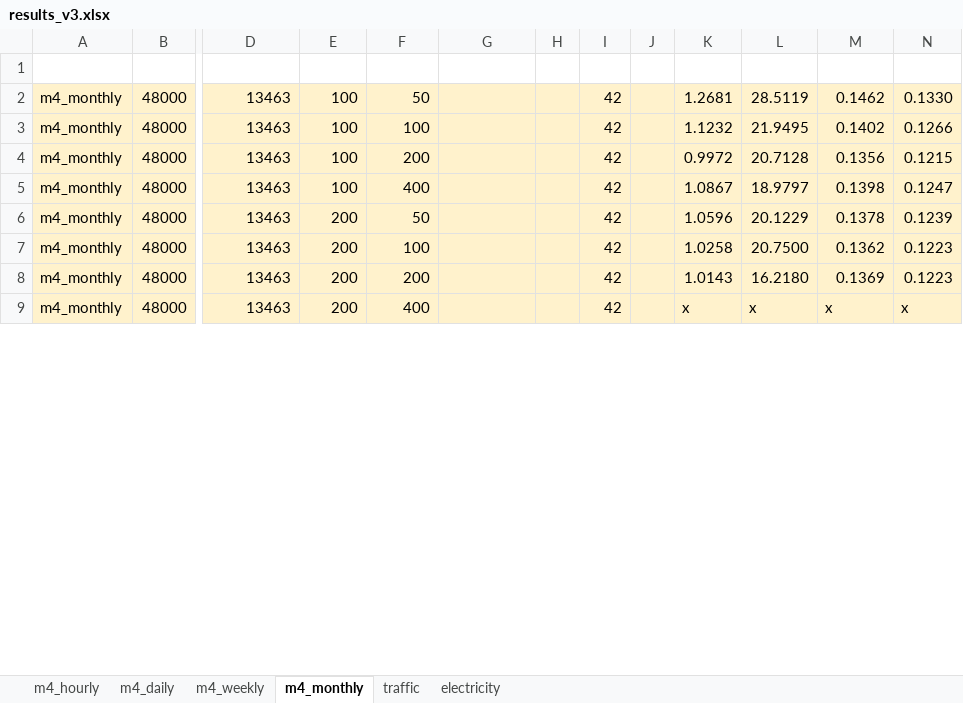
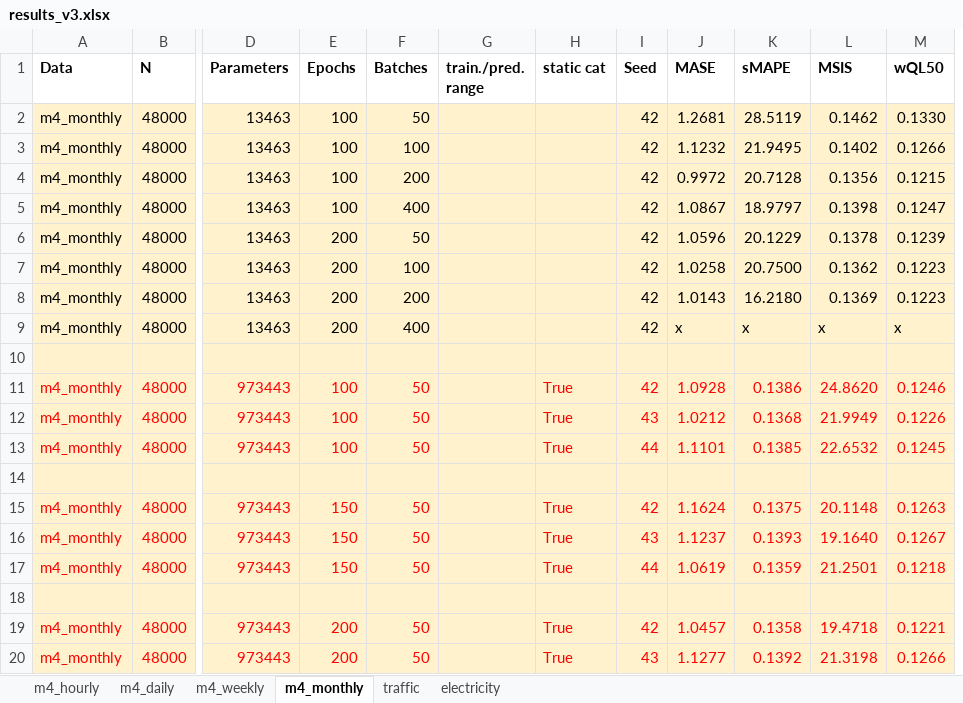
Before and after one commit to tm1611/RNN-for-Time-Series, an Excel workbook: results/results_v3.xlsx, sheet m4_monthly, drawn as a sheet; only a part is shown, gaps mark what is left out; values as stored, in another font and other column widths than the file's, no borders; removed rows and columns are numbered as before the commit, all else as after; rows hold the shown columns only; the diff covers the shown part only; the diff names each change by its address in the sheet, - before the commit and + after, or states it on an @@ line.

```diff
--- a/results/results_v3.xlsx (sheet m4_monthly)
+++ b/results/results_v3.xlsx (sheet m4_monthly)
-column H, empty
+column H (static cat), empty
-column J, empty
-row 1: (empty)
+row 1: Data | N | Parameters | Epochs | Batches | train./pred. range | static cat | Seed | MASE | sMAPE | MSIS | wQL50
+row 10: (empty)
+row 11: m4_monthly | 48000 | 973443 | 100 | 50 |  | True | 42 | 1.0928 | 0.1386 | 24.8620 | 0.1246
+row 12: m4_monthly | 48000 | 973443 | 100 | 50 |  | True | 43 | 1.0212 | 0.1368 | 21.9949 | 0.1226
+row 13: m4_monthly | 48000 | 973443 | 100 | 50 |  | True | 44 | 1.1101 | 0.1385 | 22.6532 | 0.1245
+row 14: (empty)
+row 15: m4_monthly | 48000 | 973443 | 150 | 50 |  | True | 42 | 1.1624 | 0.1375 | 20.1148 | 0.1263
+row 16: m4_monthly | 48000 | 973443 | 150 | 50 |  | True | 43 | 1.1237 | 0.1393 | 19.1640 | 0.1267
+row 17: m4_monthly | 48000 | 973443 | 150 | 50 |  | True | 44 | 1.0619 | 0.1359 | 21.2501 | 0.1218
+row 18: (empty)
+row 19: m4_monthly | 48000 | 973443 | 200 | 50 |  | True | 42 | 1.0457 | 0.1358 | 19.4718 | 0.1221
+row 20: m4_monthly | 48000 | 973443 | 200 | 50 |  | True | 43 | 1.1277 | 0.1392 | 21.3198 | 0.1266
```
Also changed, not shown: 23 added rows elsewhere in this sheet, sheet m4_daily, sheet m4_weekly, sheet m4_hourly, 3 other files.
